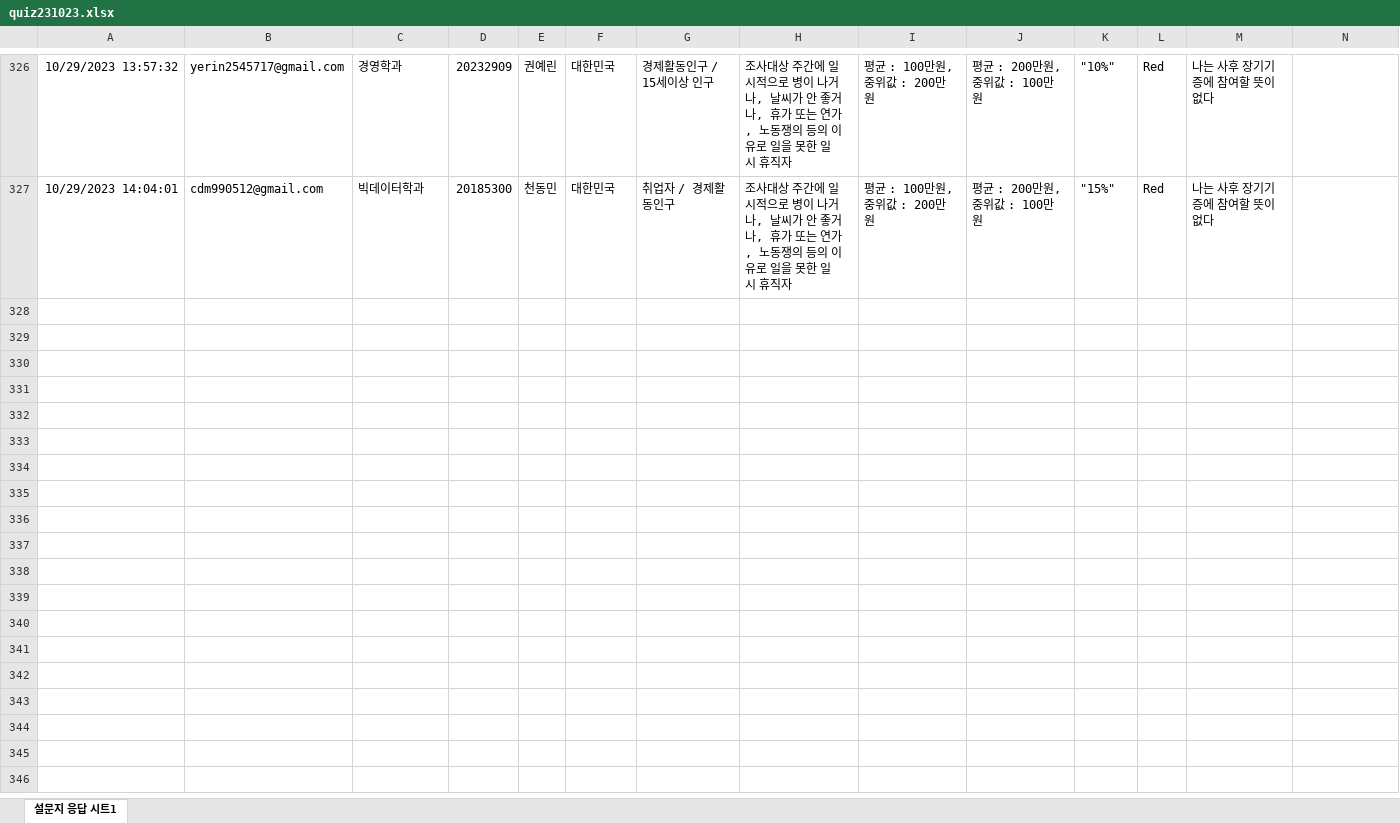
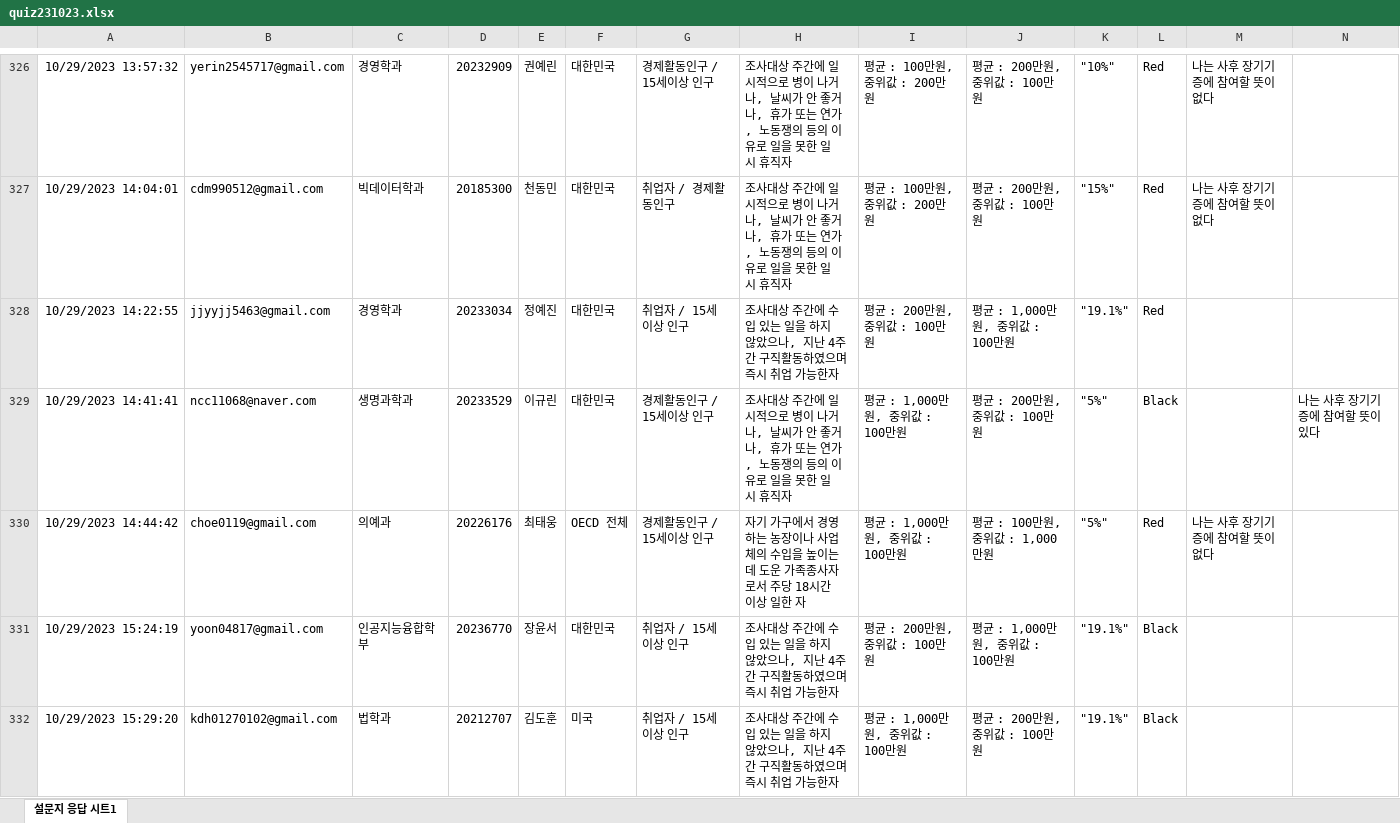
Before and after one commit to kwlee58/class202302, an Excel workbook: R/data/quiz231023.xlsx, sheet 설문지 응답 시트1, drawn as a sheet; only a part is shown, gaps mark what is left out; values as stored, in another font and other column widths than the file's, no borders; the diff covers the shown part only; the diff names each change by its address in the sheet, - before the commit and + after, or states it on an @@ line.

```diff
--- a/R/data/quiz231023.xlsx (sheet 설문지 응답 시트1)
+++ b/R/data/quiz231023.xlsx (sheet 설문지 응답 시트1)
+row 328: 10/29/2023 14:22:55 | jjyyjj5463@gmail.com | 경영학과 | 20233034 | 정예진 | 대한민국 | 취업자 / 15세 이상 인구 | 조사대상 주간에 수입 있는 일을 하지 않았으나, 지난 4주간 구직활동하였으며 즉시 취업 가능한자 | 평균 : 200만원, 중위값 : 100만원 | 평균 : 1,000만원, 중위값 : 100만원 | "19.1%" | Red
+row 329: 10/29/2023 14:41:41 | ncc11068@naver.com | 생명과학과 | 20233529 | 이규린 | 대한민국 | 경제활동인구 / 15세이상 인구 | 조사대상 주간에 일시적으로 병이 나거나, 날씨가 안 좋거나, 휴가 또는 연가, 노동쟁의 등의 이유로 일을 못한 일시 휴직자 | 평균 : 1,000만원, 중위값 : 100만원 | 평균 : 200만원, 중위값 : 100만원 | "5%" | Black |  | 나는 사후 장기기증에 참여할 뜻이 있다
+row 330: 10/29/2023 14:44:42 | choe0119@gmail.com | 의예과 | 20226176 | 최태웅 | OECD 전체 | 경제활동인구 / 15세이상 인구 | 자기 가구에서 경영하는 농장이나 사업체의 수입을 높이는 데 도운 가족종사자로서 주당 18시간 이상 일한 자 | 평균 : 1,000만원, 중위값 : 100만원 | 평균 : 100만원, 중위값 : 1,000만원 | "5%" | Red | 나는 사후 장기기증에 참여할 뜻이 없다
+row 331: 10/29/2023 15:24:19 | yoon04817@gmail.com | 인공지능융합학부 | 20236770 | 장윤서 | 대한민국 | 취업자 / 15세 이상 인구 | 조사대상 주간에 수입 있는 일을 하지 않았으나, 지난 4주간 구직활동하였으며 즉시 취업 가능한자 | 평균 : 200만원, 중위값 : 100만원 | 평균 : 1,000만원, 중위값 : 100만원 | "19.1%" | Black
+row 332: 10/29/2023 15:29:20 | kdh01270102@gmail.com | 법학과 | 20212707 | 김도훈 | 미국 | 취업자 / 15세 이상 인구 | 조사대상 주간에 수입 있는 일을 하지 않았으나, 지난 4주간 구직활동하였으며 즉시 취업 가능한자 | 평균 : 1,000만원, 중위값 : 100만원 | 평균 : 200만원, 중위값 : 100만원 | "19.1%" | Black
```
Also changed, not shown: 68 added rows elsewhere in this sheet, R/data/oxford_231016.xlsx, R/data/oxford_231016_tmp.xlsx, 26 other files.
